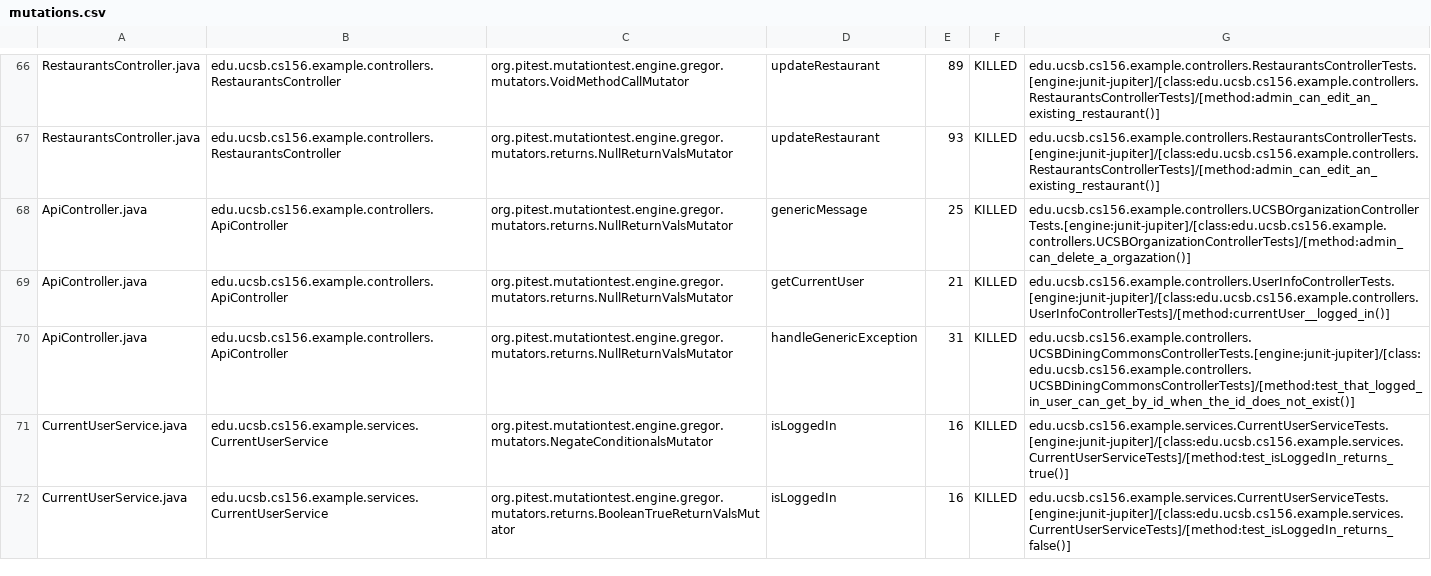
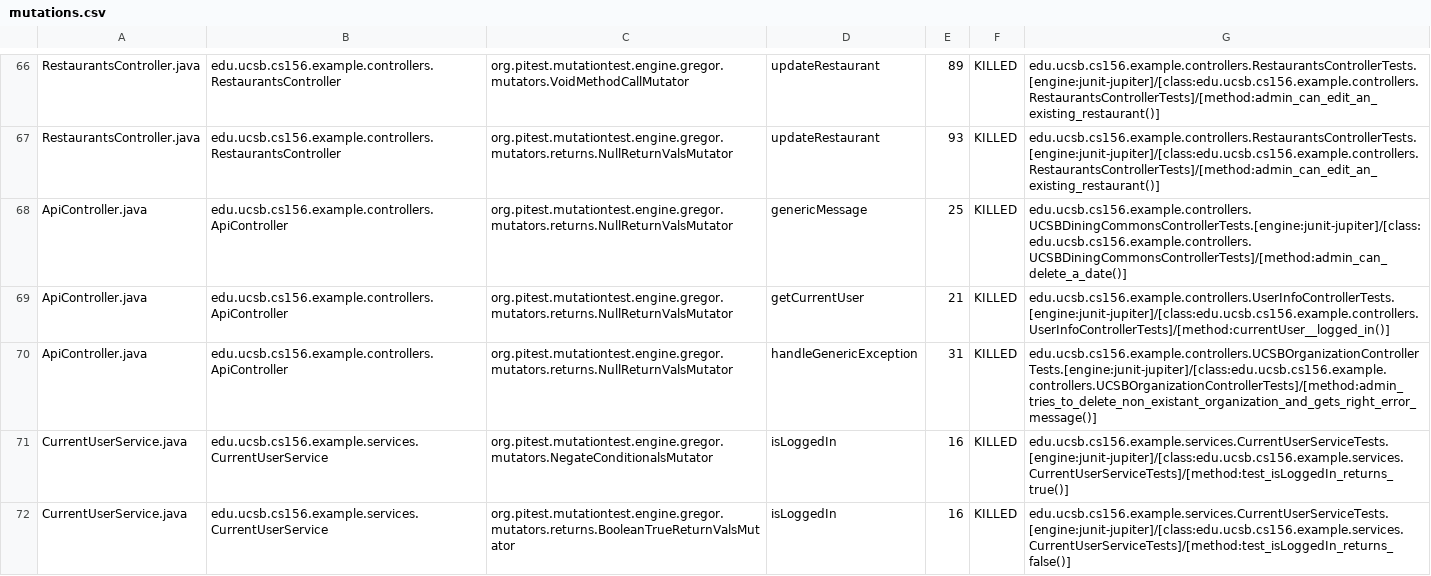
Before and after one commit to ucsb-cs156-m23/team03-m23-10am-3, a CSV file: prs/69/pitest/mutations.csv, drawn as a sheet; only a part is shown, gaps mark what is left out.

Commit message:
Deploying to gh-pages from @ ucsb-cs156-m23/team03-m23-10am-3@002fa975370424fb4e79cd70e546eeea2a2bded4 🚀

```diff
--- a/prs/69/pitest/mutations.csv
+++ b/prs/69/pitest/mutations.csv
@@ -67,5 +67,5 @@ RestaurantsController.java,edu.ucsb.cs156.example.controllers.RestaurantsControl
 RestaurantsController.java,edu.ucsb.cs156.example.controllers.RestaurantsController,org.pitest.mutationtest.engine.gregor.mutators.returns.NullReturnValsMutator,updateRestaurant,93,KILLED,edu.ucsb.cs156.example.controllers.RestaurantsControllerTests.[engine:junit-jupiter]/[class:edu.ucsb.cs156.example.controllers.RestaurantsControllerTests]/[method:admin_can_edit_an_existing_restaurant()]
-ApiController.java,edu.ucsb.cs156.example.controllers.ApiController,org.pitest.mutationtest.engine.gregor.mutators.returns.NullReturnValsMutator,genericMessage,25,KILLED,edu.ucsb.cs156.example.controllers.UCSBOrganizationControllerTests.[engine:junit-jupiter]/[class:edu.ucsb.cs156.example.controllers.UCSBOrganizationControllerTests]/[method:admin_can_delete_a_orgazation()]
+ApiController.java,edu.ucsb.cs156.example.controllers.ApiController,org.pitest.mutationtest.engine.gregor.mutators.returns.NullReturnValsMutator,genericMessage,25,KILLED,edu.ucsb.cs156.example.controllers.UCSBDiningCommonsControllerTests.[engine:junit-jupiter]/[class:edu.ucsb.cs156.example.controllers.UCSBDiningCommonsControllerTests]/[method:admin_can_delete_a_date()]
 ApiController.java,edu.ucsb.cs156.example.controllers.ApiController,org.pitest.mutationtest.engine.gregor.mutators.returns.NullReturnValsMutator,getCurrentUser,21,KILLED,edu.ucsb.cs156.example.controllers.UserInfoControllerTests.[engine:junit-jupiter]/[class:edu.ucsb.cs156.example.controllers.UserInfoControllerTests]/[method:currentUser__logged_in()]
-ApiController.java,edu.ucsb.cs156.example.controllers.ApiController,org.pitest.mutationtest.engine.gregor.mutators.returns.NullReturnValsMutator,handleGenericException,31,KILLED,edu.ucsb.cs156.example.controllers.UCSBDiningCommonsControllerTests.[engine:junit-jupiter]/[class:edu.ucsb.cs156.example.controllers.UCSBDiningCommonsControllerTests]/[method:test_that_logged_in_user_can_get_by_id_when_the_id_does_not_exist()]
+ApiController.java,edu.ucsb.cs156.example.controllers.ApiController,org.pitest.mutationtest.engine.gregor.mutators.returns.NullReturnValsMutator,handleGenericException,31,KILLED,edu.ucsb.cs156.example.controllers.UCSBOrganizationControllerTests.[engine:junit-jupiter]/[class:edu.ucsb.cs156.example.controllers.UCSBOrganizationControllerTests]/[method:admin_tries_to_delete_non_existant_organization_and_gets_right_error_message()]
 CurrentUserService.java,edu.ucsb.cs156.example.services.CurrentUserService,org.pitest.mutationtest.engine.gregor.mutators.NegateConditionalsMutator,isLoggedIn,16,KILLED,edu.ucsb.cs156.example.services.CurrentUserServiceTests.[engine:junit-jupiter]/[class:edu.ucsb.cs156.example.services.CurrentUserServiceTests]/[method:test_isLoggedIn_returns_true()]
```
Also changed, not shown: 13 other files.
